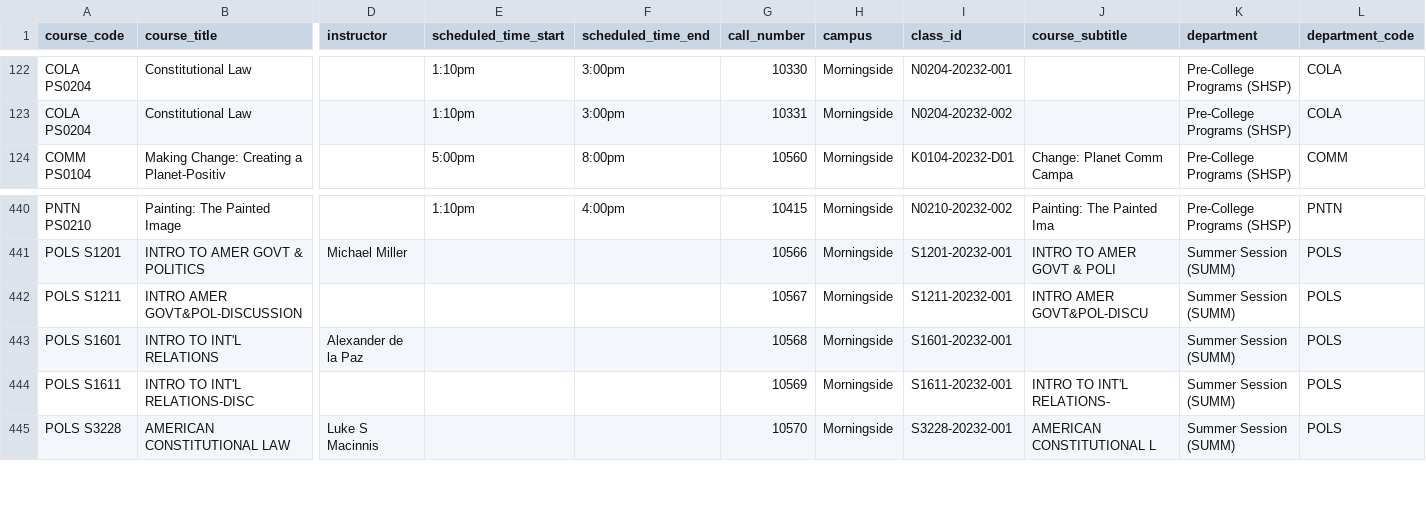
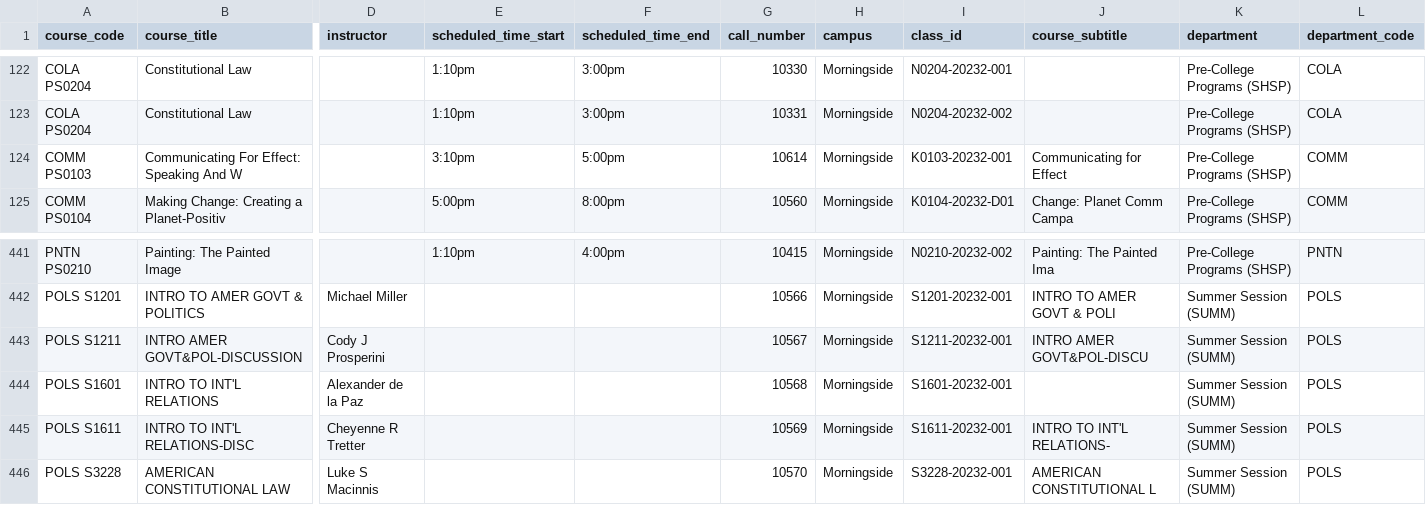
Before and after one commit to soid/columbia-catalog-data, a CSV file: classes/2023-Summer.csv, drawn as a sheet; only a part is shown, gaps mark what is left out; addresses are those after the commit; rows hold the shown columns only; the diff names each change by its address in the sheet, - before the commit and + after, or states it on an @@ line.

Commit message:
Updated data

```diff
--- a/classes/2023-Summer.csv
+++ b/classes/2023-Summer.csv
+row 124: COMM PS0103 | Communicating For Effect: Speaking And W |  | 3:10pm | 5:00pm | 10614 | Morningside | K0103-20232-001 | Communicating for Effect | Pre-College Programs (SHSP) | COMM
-D443 (instructor): (empty)
+D443 (instructor): Cody J Prosperini
-D445 (instructor): (empty)
+D445 (instructor): Cheyenne R Tretter
```
Also changed, not shown: 8 other files.
